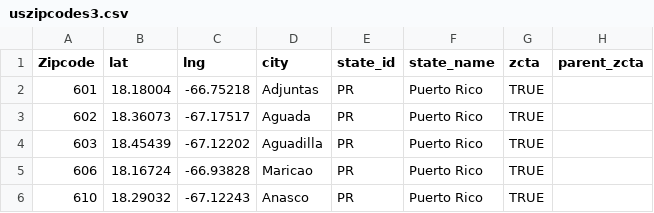
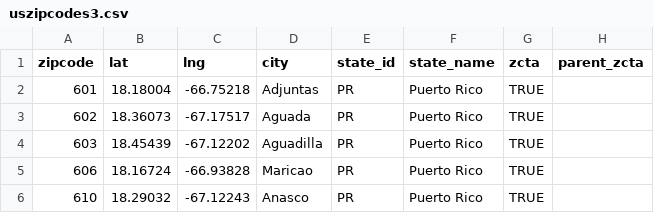
Before and after one commit to NGASHBAUGH/HousingVSRental, a CSV file: uszipcodes3.csv, drawn as a sheet; only a part is shown; the diff names each change by its address in the sheet, - before the commit and + after, or states it on an @@ line.

Commit message:
Rafael

```diff
--- a/uszipcodes3.csv
+++ b/uszipcodes3.csv
-A1: Zipcode
+A1: zipcode
```
